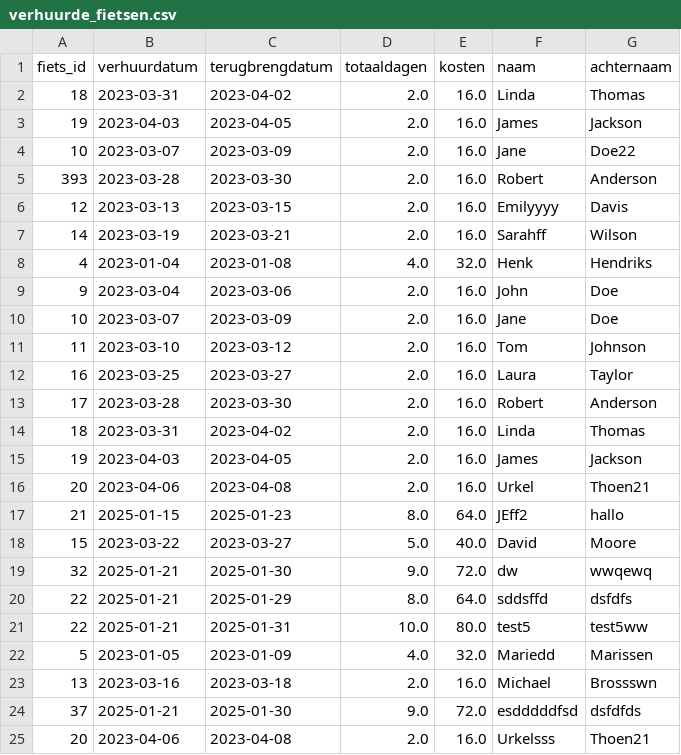
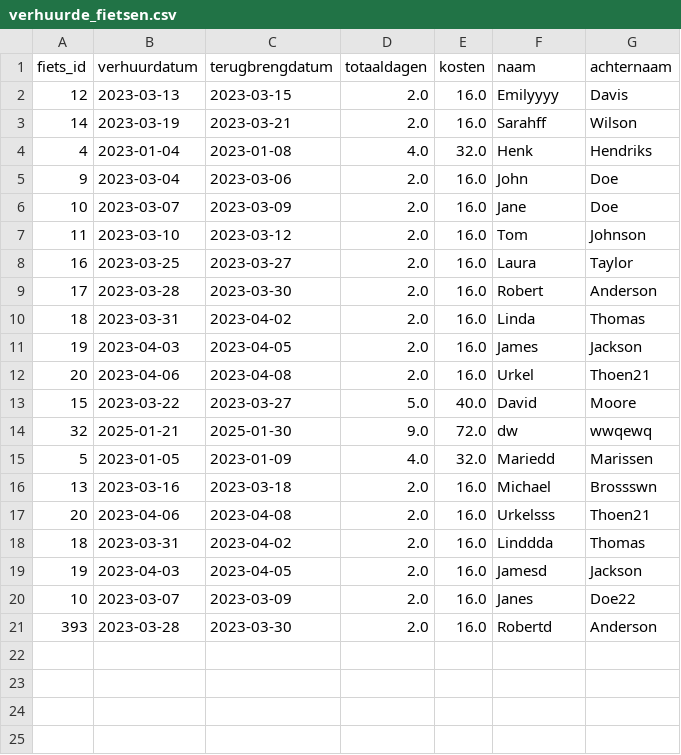
Before and after one commit to jeffreyt02/opdracht2.0, a CSV file: gegevens/verhuurde_fietsen.csv, drawn as a sheet; removed rows and columns are numbered as before the commit, all else as after; the diff names each change by its address in the sheet, - before the commit and + after, or states it on an @@ line.

```diff
--- a/gegevens/verhuurde_fietsen.csv
+++ b/gegevens/verhuurde_fietsen.csv
-row 2: 18 | 2023-03-31 | 2023-04-02 | 2.0 | 16.0 | Linda | Thomas
-row 3: 19 | 2023-04-03 | 2023-04-05 | 2.0 | 16.0 | James | Jackson
-row 4: 10 | 2023-03-07 | 2023-03-09 | 2.0 | 16.0 | Jane | Doe22
-row 5: 393 | 2023-03-28 | 2023-03-30 | 2.0 | 16.0 | Robert | Anderson
-row 17: 21 | 2025-01-15 | 2025-01-23 | 8.0 | 64.0 | JEff2 | hallo
-row 20: 22 | 2025-01-21 | 2025-01-29 | 8.0 | 64.0 | sddsffd | dsfdfs
-row 21: 22 | 2025-01-21 | 2025-01-31 | 10.0 | 80.0 | test5 | test5ww
-row 24: 37 | 2025-01-21 | 2025-01-30 | 9.0 | 72.0 | esdddddfsd | dsfdfds
+row 18: 18 | 2023-03-31 | 2023-04-02 | 2.0 | 16.0 | Linddda | Thomas
+row 19: 19 | 2023-04-03 | 2023-04-05 | 2.0 | 16.0 | Jamesd | Jackson
+row 20: 10 | 2023-03-07 | 2023-03-09 | 2.0 | 16.0 | Janes | Doe22
+row 21: 393 | 2023-03-28 | 2023-03-30 | 2.0 | 16.0 | Robertd | Anderson
```
Also changed, not shown: 5 other files.
